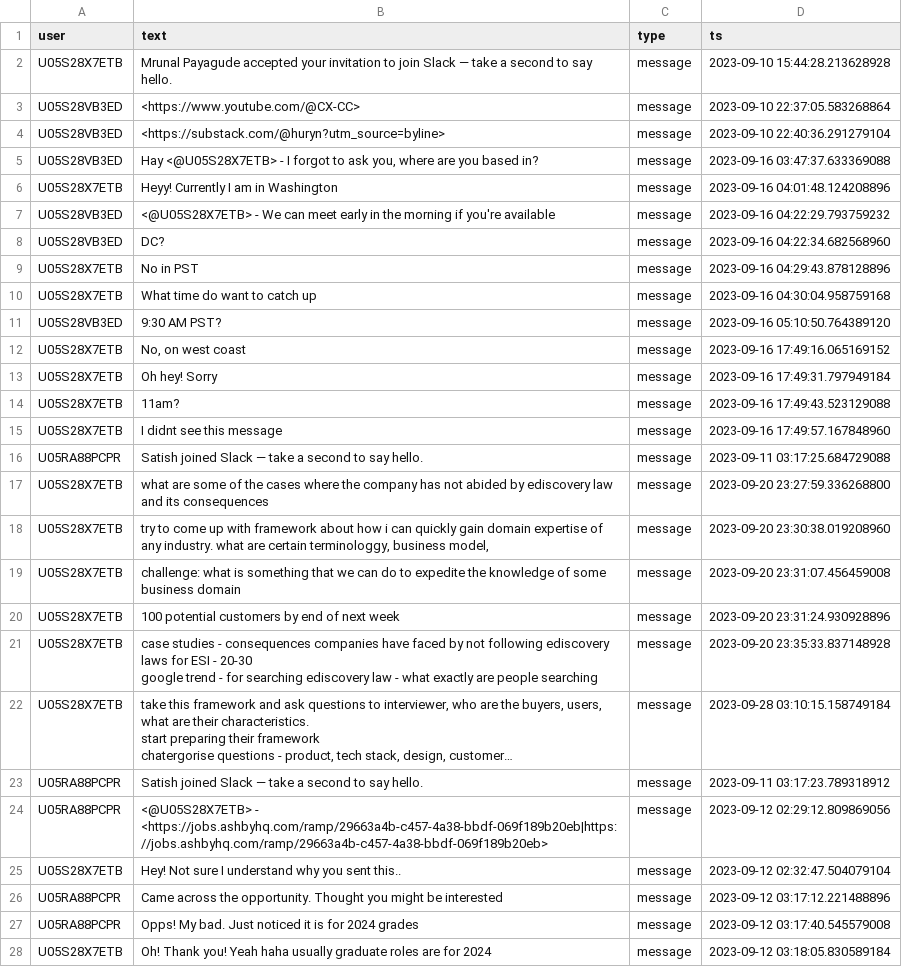
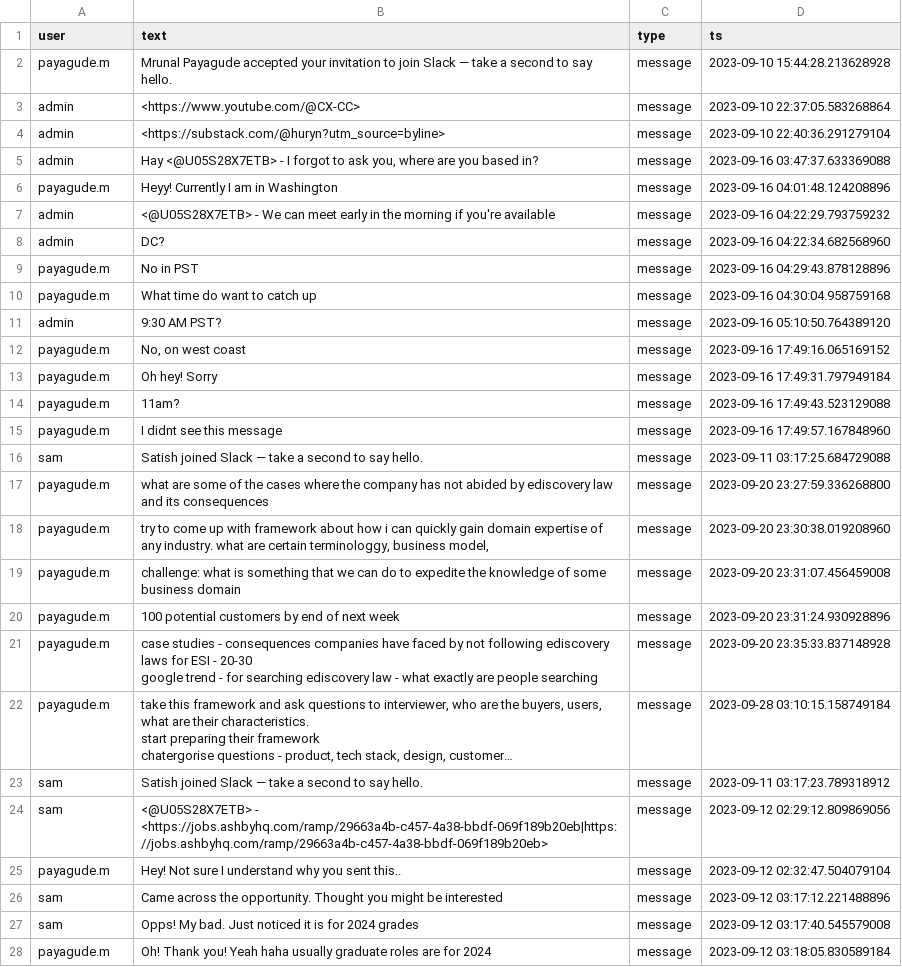
Before and after one commit to CraftonAI/kentron-slack-processing, a CSV file: data4/processed/merged_msg.csv, drawn as a sheet; only a part is shown; long unchanged cells end in …; the diff covers the shown part only; the diff names each change by its address in the sheet, - before the commit and + after, or states it on an @@ line.

Commit message:
merged

```diff
--- a/data4/processed/merged_msg.csv
+++ b/data4/processed/merged_msg.csv
-A2 (user): U05S28X7ETB
+A2 (user): payagude.m
-A3:A5 (user): U05S28VB3ED
+A3:A5 (user): admin
-A6 (user): U05S28X7ETB
+A6 (user): payagude.m
-A7:A8 (user): U05S28VB3ED
+A7:A8 (user): admin
-A9:A10 (user): U05S28X7ETB
+A9:A10 (user): payagude.m
-A11 (user): U05S28VB3ED
+A11 (user): admin
-A12:A15 (user): U05S28X7ETB
+A12:A15 (user): payagude.m
-A16 (user): U05RA88PCPR
+A16 (user): sam
-A17:A22 (user): U05S28X7ETB
+A17:A22 (user): payagude.m
-A23:A24 (user): U05RA88PCPR
+A23:A24 (user): sam
-A25 (user): U05S28X7ETB
+A25 (user): payagude.m
-A26:A27 (user): U05RA88PCPR
+A26:A27 (user): sam
-A28 (user): U05S28X7ETB
+A28 (user): payagude.m
```
Also changed, not shown: 132 edited cells elsewhere in this file.
